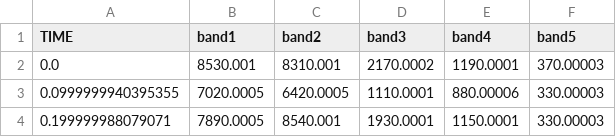
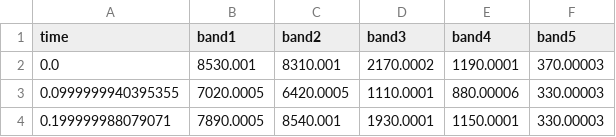
Before and after one commit to Omaam/xray_data_samples, a CSV file: sample/nicer/j1820/curves_dt1e-01_1200120130.csv, drawn as a sheet; only a part is shown.

Commit message:
Add new data

```diff
--- a/sample/nicer/j1820/curves_dt1e-01_1200120130.csv
+++ b/sample/nicer/j1820/curves_dt1e-01_1200120130.csv
@@ -1,2 +1,2 @@
-TIME,band1,band2,band3,band4,band5
+time,band1,band2,band3,band4,band5
 0.0,8530.001,8310.001,2170.0002,1190.0001,370.00003
```
